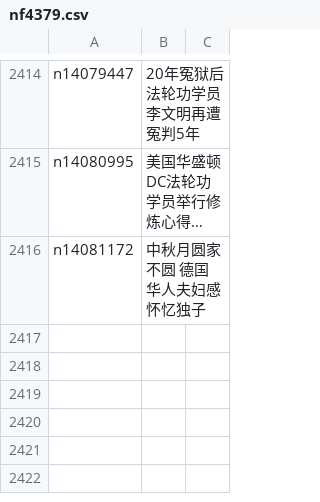
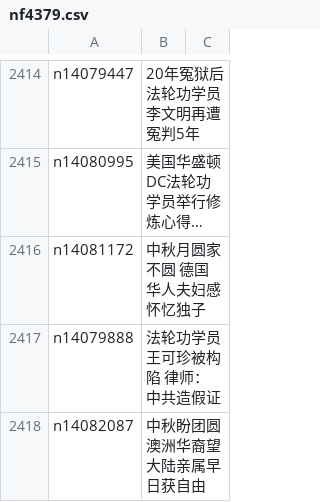
Before and after one commit to epic-marker/epoch-special, a CSV file: indexes/nf4379.csv, drawn as a sheet; only a part is shown, gaps mark what is left out; long unchanged cells end in …; the diff names each change by its address in the sheet, - before the commit and + after, or states it on an @@ line.

```diff
--- a/indexes/nf4379.csv
+++ b/indexes/nf4379.csv
+row 2417: n14079888 | 法轮功学员王可珍被构陷 律师：中共造假证
+row 2418: n14082087 | 中秋盼团圆 澳洲华裔望大陆亲属早日获自由
```
Also changed, not shown: 22 other files.
